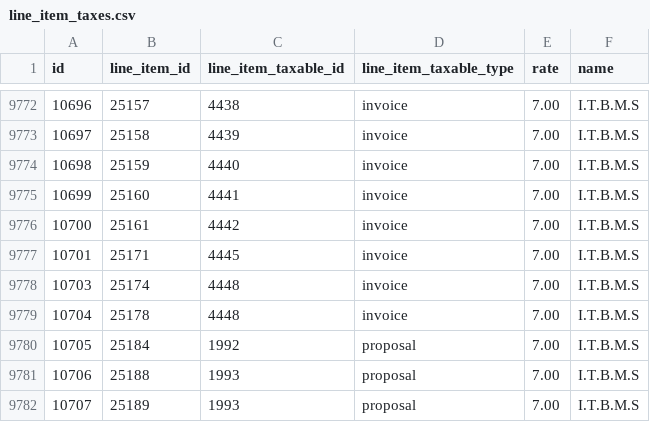
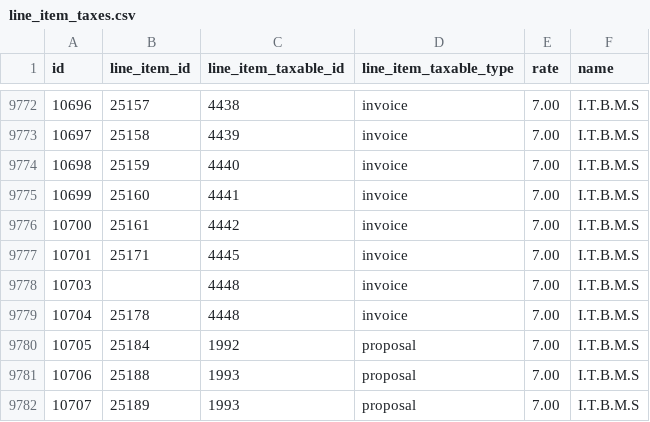
Before and after one commit to soundOfff/proyecto-final, a CSV file: back/database/imports/line_item_taxes.csv, drawn as a sheet; only a part is shown, gaps mark what is left out; the diff names each change by its address in the sheet, - before the commit and + after, or states it on an @@ line.

Commit message:
fix: foreign key line item id on line item tax csv

```diff
--- a/back/database/imports/line_item_taxes.csv
+++ b/back/database/imports/line_item_taxes.csv
-B9778 (line_item_id): 25174
+B9778 (line_item_id): (empty)
```
Also changed, not shown: 1 other file.
